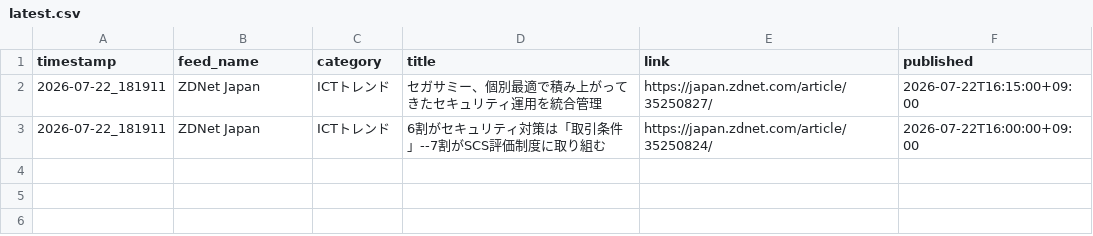
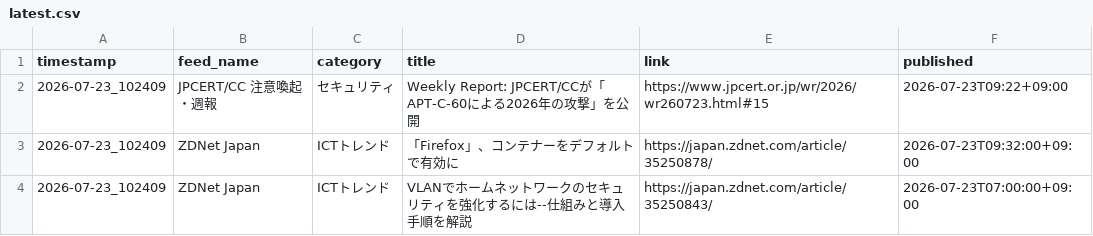
Before and after one commit to Keita50/rss_monitor, a CSV file: data/latest.csv, drawn as a sheet.

```diff
--- a/data/latest.csv
+++ b/data/latest.csv
@@ -1,3 +1,4 @@
 timestamp,feed_name,category,title,link,published
-2026-07-22_181911,ZDNet Japan,ICTトレンド,セガサミー、個別最適で積み上がってきたセキュリティ運用を統合管理,https://japan.zdnet.com/article/35250827/,2026-07-22T16:15:00+09:00
-2026-07-22_181911,ZDNet Japan,ICTトレンド,6割がセキュリティ対策は「取引条件」--7割がSCS評価制度に取り組む,https://japan.zdnet.com/article/35250824/,2026-07-22T16:00:00+09:00
+2026-07-23_102409,JPCERT/CC 注意喚起・週報,セキュリティ,Weekly Report: JPCERT/CCが「APT-C-60による2026年の攻撃」を公開,https://www.jpcert.or.jp/wr/2026/wr260723.html#15,2026-07-23T09:22+09:00
+2026-07-23_102409,ZDNet Japan,ICTトレンド,「Firefox」、コンテナーをデフォルトで有効に,https://japan.zdnet.com/article/35250878/,2026-07-23T09:32:00+09:00
+2026-07-23_102409,ZDNet Japan,ICTトレンド,VLANでホームネットワークのセキュリティを強化するには--仕組みと導入手順を解説,https://japan.zdnet.com/article/35250843/,2026-07-23T07:00:00+09:00
```
Also changed, not shown: 2 other files.
